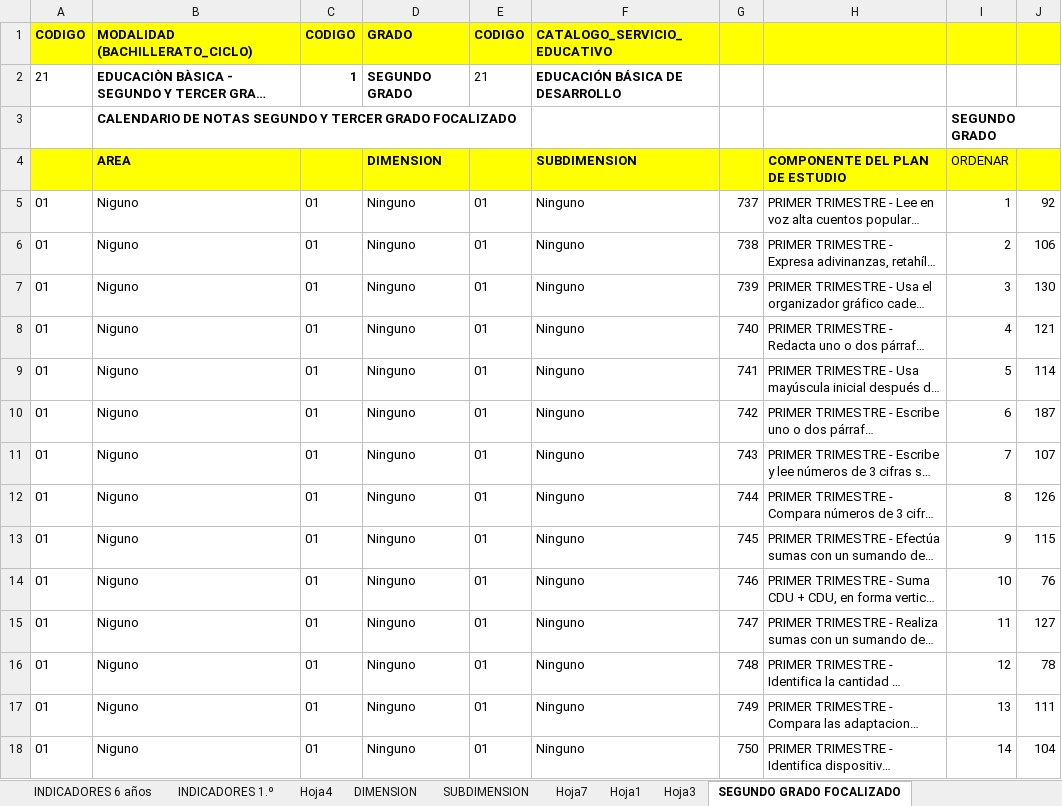
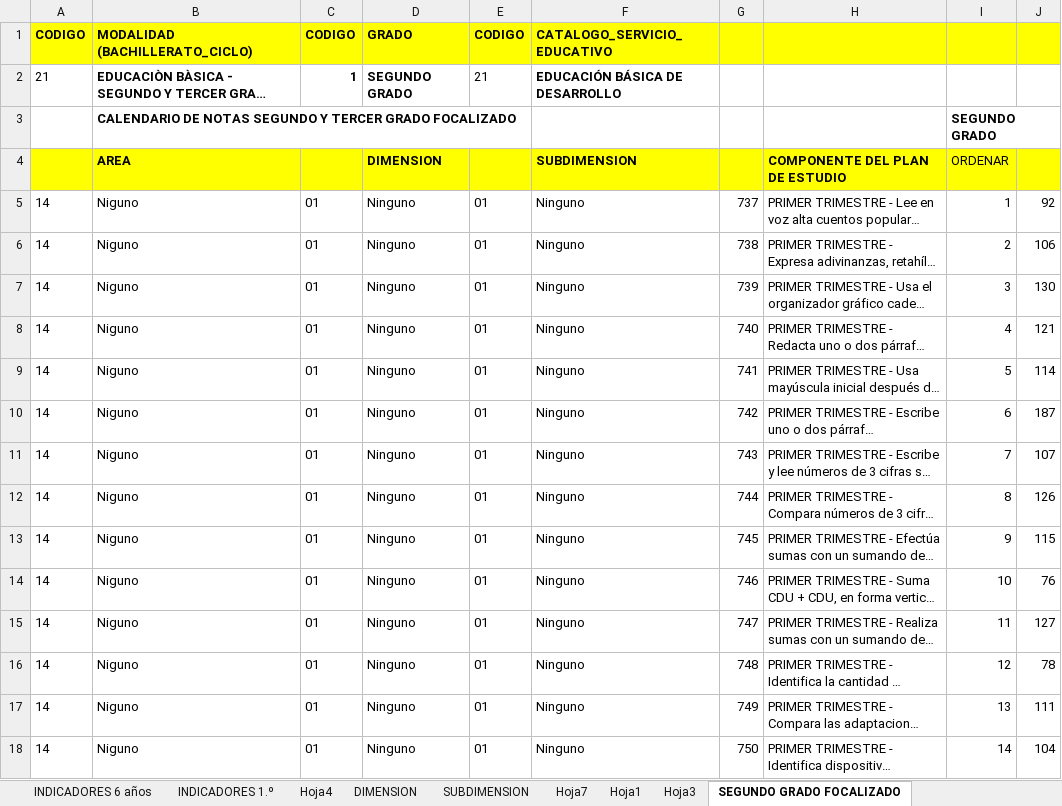
Before and after one commit to carloscerna/registro_academico, an Excel workbook: formatos_hoja_de_calculo/EDUCACIÓN DESARROLLO ESTANDAR.xlsx, sheet SEGUNDO GRADO FOCALIZADO, drawn as a sheet; only a part is shown; long unchanged cells end in …; values as stored, in another font and other column widths than the file's, no borders; the diff covers the shown part only; the diff names each change by its address in the sheet, - before the commit and + after, or states it on an @@ line.

```diff
--- a/formatos_hoja_de_calculo/EDUCACIÓN DESARROLLO ESTANDAR.xlsx (sheet SEGUNDO GRADO FOCALIZADO)
+++ b/formatos_hoja_de_calculo/EDUCACIÓN DESARROLLO ESTANDAR.xlsx (sheet SEGUNDO GRADO FOCALIZADO)
-A5:A18: 01
+A5:A18: 14
```
Also changed, not shown: 30 added rows, 30 removed rows and 26 edited cells elsewhere in this sheet, charts or pictures, 10 other files.
